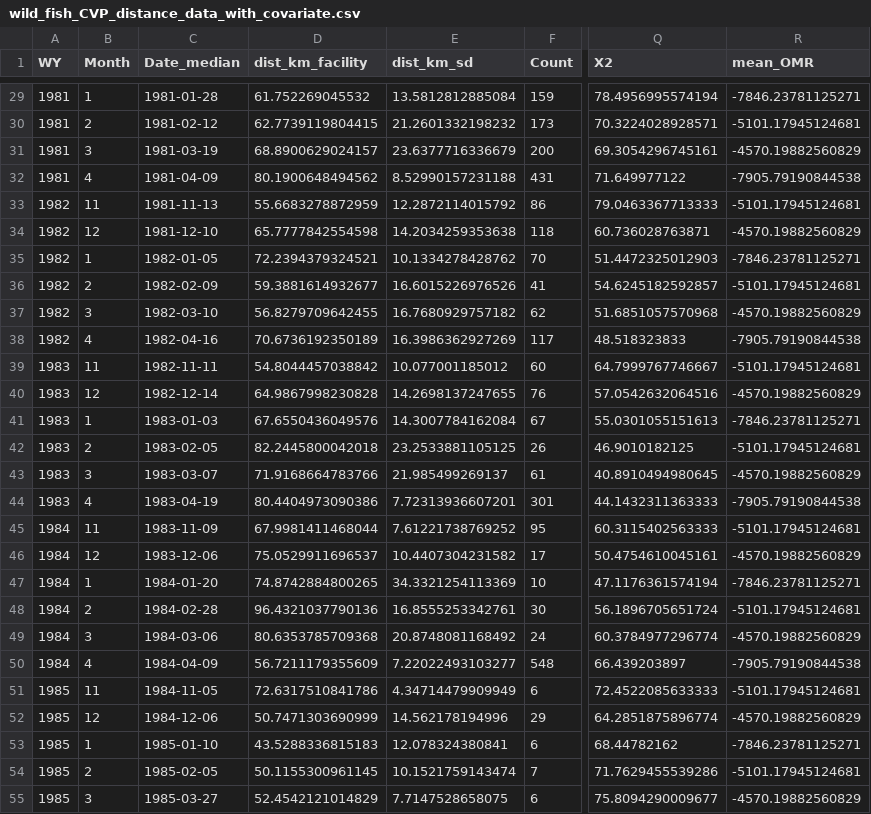
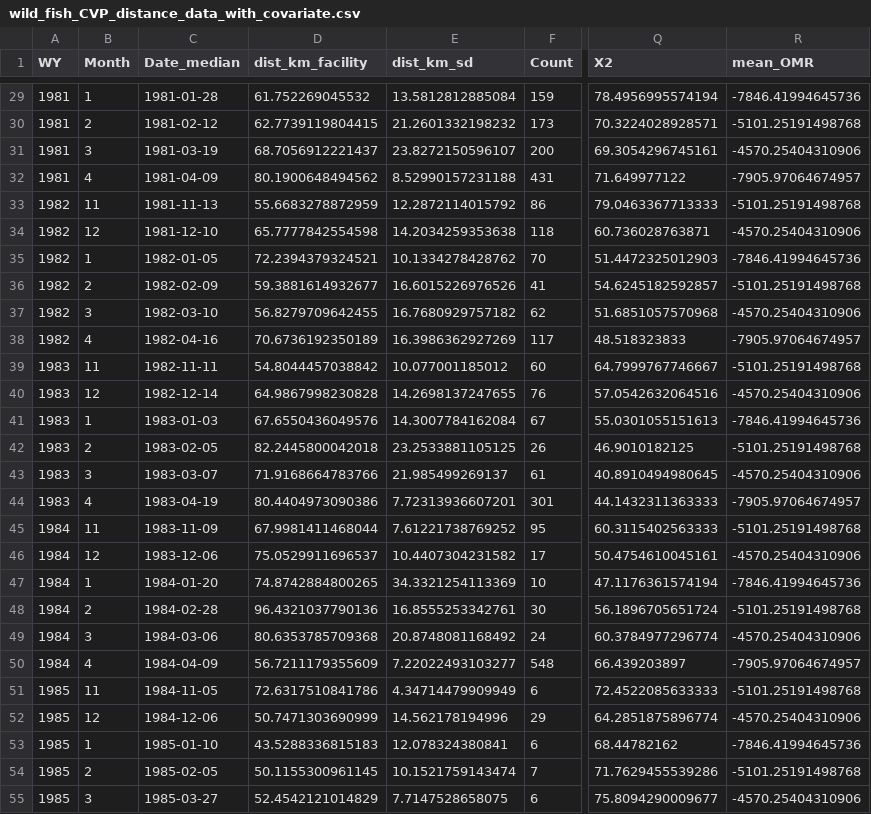
Before and after one commit to bmahardja/DeltaSmelt_Supp, a CSV file: output/wild_fish_CVP_distance_data_with_covariate.csv, drawn as a sheet; only a part is shown, gaps mark what is left out; the diff covers the shown part only; the diff names each change by its address in the sheet, - before the commit and + after, or states it on an @@ line.

```diff
--- a/output/wild_fish_CVP_distance_data_with_covariate.csv
+++ b/output/wild_fish_CVP_distance_data_with_covariate.csv
-R29 (mean_OMR): -7846.23781125271
+R29 (mean_OMR): -7846.41994645736
-R30 (mean_OMR): -5101.17945124681
+R30 (mean_OMR): -5101.25191498768
-D31 (dist_km_facility): 68.8900629024157
+D31 (dist_km_facility): 68.7056912221437
-E31 (dist_km_sd): 23.6377716336679
+E31 (dist_km_sd): 23.8272150596107
-R31 (mean_OMR): -4570.19882560829
+R31 (mean_OMR): -4570.25404310906
-R32 (mean_OMR): -7905.79190844538
+R32 (mean_OMR): -7905.97064674957
-R33 (mean_OMR): -5101.17945124681
+R33 (mean_OMR): -5101.25191498768
-R34 (mean_OMR): -4570.19882560829
+R34 (mean_OMR): -4570.25404310906
-R35 (mean_OMR): -7846.23781125271
+R35 (mean_OMR): -7846.41994645736
-R36 (mean_OMR): -5101.17945124681
+R36 (mean_OMR): -5101.25191498768
-R37 (mean_OMR): -4570.19882560829
+R37 (mean_OMR): -4570.25404310906
-R38 (mean_OMR): -7905.79190844538
+R38 (mean_OMR): -7905.97064674957
-R39 (mean_OMR): -5101.17945124681
+R39 (mean_OMR): -5101.25191498768
-R40 (mean_OMR): -4570.19882560829
+R40 (mean_OMR): -4570.25404310906
-R41 (mean_OMR): -7846.23781125271
+R41 (mean_OMR): -7846.41994645736
-R42 (mean_OMR): -5101.17945124681
+R42 (mean_OMR): -5101.25191498768
-R43 (mean_OMR): -4570.19882560829
+R43 (mean_OMR): -4570.25404310906
-R44 (mean_OMR): -7905.79190844538
+R44 (mean_OMR): -7905.97064674957
-R45 (mean_OMR): -5101.17945124681
+R45 (mean_OMR): -5101.25191498768
-R46 (mean_OMR): -4570.19882560829
+R46 (mean_OMR): -4570.25404310906
-R47 (mean_OMR): -7846.23781125271
+R47 (mean_OMR): -7846.41994645736
-R48 (mean_OMR): -5101.17945124681
+R48 (mean_OMR): -5101.25191498768
-R49 (mean_OMR): -4570.19882560829
+R49 (mean_OMR): -4570.25404310906
-R50 (mean_OMR): -7905.79190844538
+R50 (mean_OMR): -7905.97064674957
-R51 (mean_OMR): -5101.17945124681
+R51 (mean_OMR): -5101.25191498768
-R52 (mean_OMR): -4570.19882560829
+R52 (mean_OMR): -4570.25404310906
-R53 (mean_OMR): -7846.23781125271
+R53 (mean_OMR): -7846.41994645736
-R54 (mean_OMR): -5101.17945124681
+R54 (mean_OMR): -5101.25191498768
-R55 (mean_OMR): -4570.19882560829
+R55 (mean_OMR): -4570.25404310906
```
Also changed, not shown: 119 edited cells elsewhere in this file, output/WY2022_distance_from_release_site.csv, output/WY2023_distance_from_release_site.csv, 19 other files.
